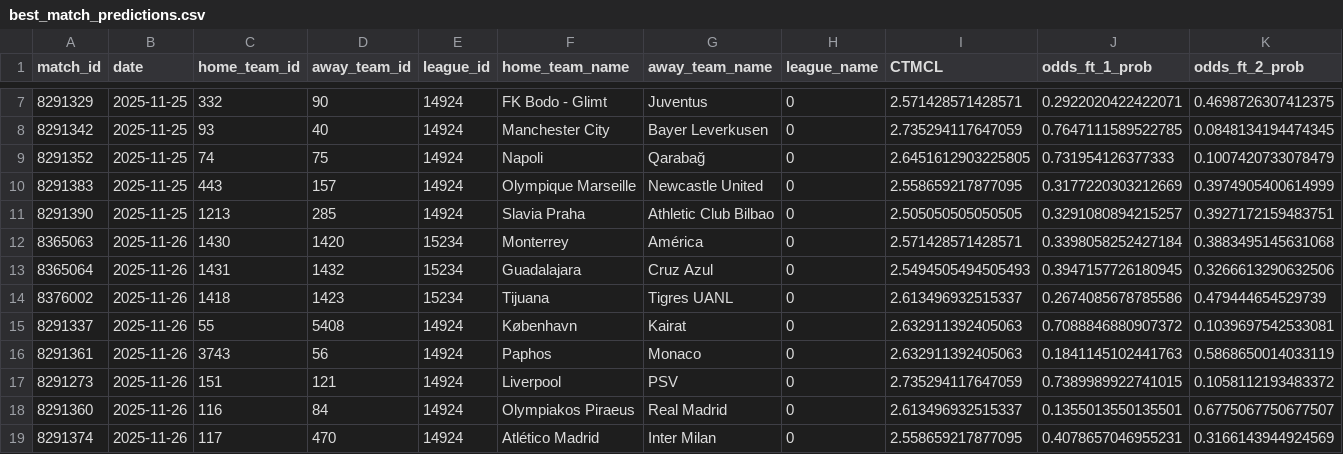
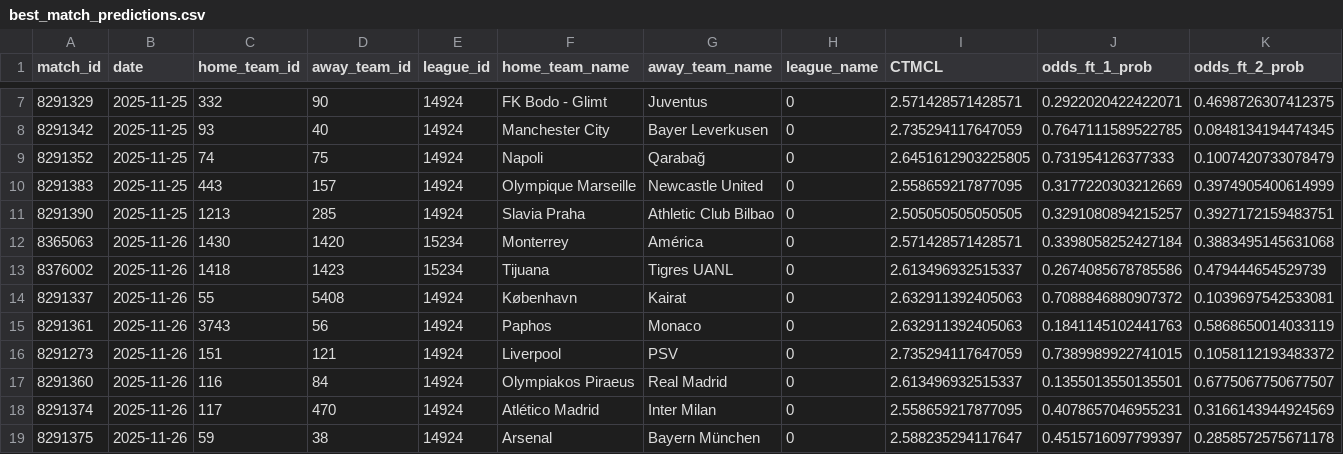
Before and after one commit to iampreetdave-max/football-predictions, a CSV file: best_match_predictions.csv, drawn as a sheet; only a part is shown, gaps mark what is left out; the shorter side is filled out with more unchanged rows; rows hold the shown columns only; the diff names each change by its address in the sheet, - before the commit and + after, or states it on an @@ line.

```diff
--- a/best_match_predictions.csv
+++ b/best_match_predictions.csv
-row 13: 8365064 | 2025-11-26 | 1431 | 1432 | 15234 | Guadalajara | Cruz Azul | 0 | 2.5494505494505493 | 0.3947157726180945 | 0.3266613290632506
```
Also changed, not shown: extracted_features_complete.csv, live.csv.
